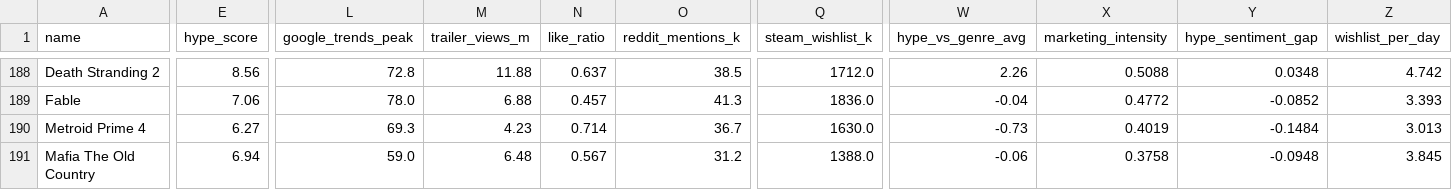
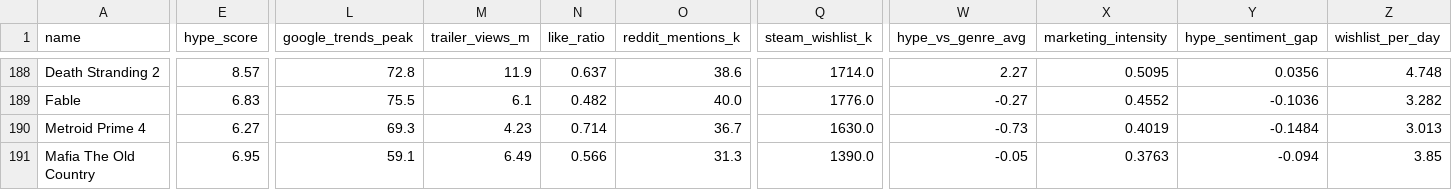
Before and after one commit to jechacod26-png/hype-vs-reality, a CSV file: data/games_engineered.csv, drawn as a sheet; only a part is shown, gaps mark what is left out; the diff covers the shown part only; the diff names each change by its address in the sheet, - before the commit and + after, or states it on an @@ line.

```diff
--- a/data/games_engineered.csv
+++ b/data/games_engineered.csv
-E188 (hype_score): 8.56
+E188 (hype_score): 8.57
-M188 (trailer_views_m): 11.88
+M188 (trailer_views_m): 11.9
-O188 (reddit_mentions_k): 38.5
+O188 (reddit_mentions_k): 38.6
-Q188 (steam_wishlist_k): 1712.0
+Q188 (steam_wishlist_k): 1714.0
-W188 (hype_vs_genre_avg): 2.26
+W188 (hype_vs_genre_avg): 2.27
-X188 (marketing_intensity): 0.5088
+X188 (marketing_intensity): 0.5095
-Y188 (hype_sentiment_gap): 0.0348
+Y188 (hype_sentiment_gap): 0.0356
-Z188 (wishlist_per_day): 4.742
+Z188 (wishlist_per_day): 4.748
-E189 (hype_score): 7.06
+E189 (hype_score): 6.83
-L189 (google_trends_peak): 78.0
+L189 (google_trends_peak): 75.5
-M189 (trailer_views_m): 6.88
+M189 (trailer_views_m): 6.1
-N189 (like_ratio): 0.457
+N189 (like_ratio): 0.482
-O189 (reddit_mentions_k): 41.3
+O189 (reddit_mentions_k): 40.0
-Q189 (steam_wishlist_k): 1836.0
+Q189 (steam_wishlist_k): 1776.0
-W189 (hype_vs_genre_avg): -0.04
+W189 (hype_vs_genre_avg): -0.27
-X189 (marketing_intensity): 0.4772
+X189 (marketing_intensity): 0.4552
-Y189 (hype_sentiment_gap): -0.0852
+Y189 (hype_sentiment_gap): -0.1036
-Z189 (wishlist_per_day): 3.393
+Z189 (wishlist_per_day): 3.282
-E191 (hype_score): 6.94
+E191 (hype_score): 6.95
-L191 (google_trends_peak): 59.0
+L191 (google_trends_peak): 59.1
-M191 (trailer_views_m): 6.48
+M191 (trailer_views_m): 6.49
-N191 (like_ratio): 0.567
+N191 (like_ratio): 0.566
-O191 (reddit_mentions_k): 31.2
+O191 (reddit_mentions_k): 31.3
-Q191 (steam_wishlist_k): 1388.0
+Q191 (steam_wishlist_k): 1390.0
-W191 (hype_vs_genre_avg): -0.06
+W191 (hype_vs_genre_avg): -0.05
-X191 (marketing_intensity): 0.3758
+X191 (marketing_intensity): 0.3763
-Y191 (hype_sentiment_gap): -0.0948
+Y191 (hype_sentiment_gap): -0.094
-Z191 (wishlist_per_day): 3.845
+Z191 (wishlist_per_day): 3.85
```
Also changed, not shown: 61 edited cells elsewhere in this file, streamlit_app/data/games_engineered.csv, 4 other files.
